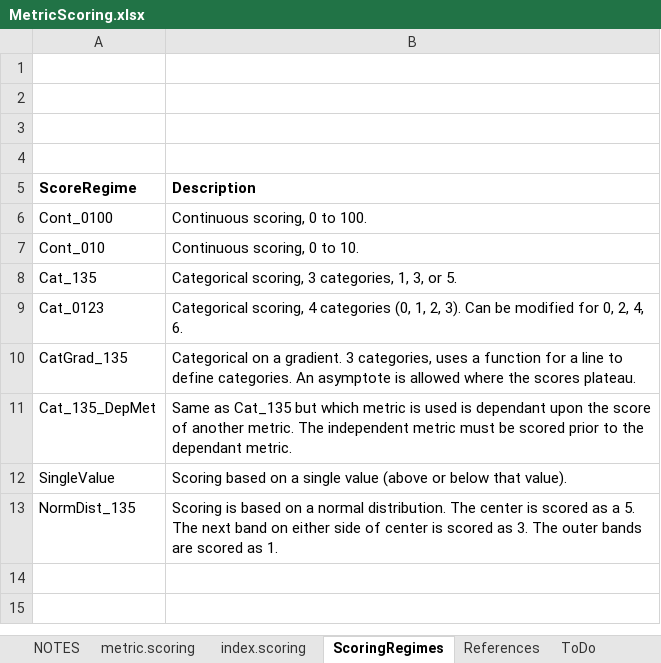
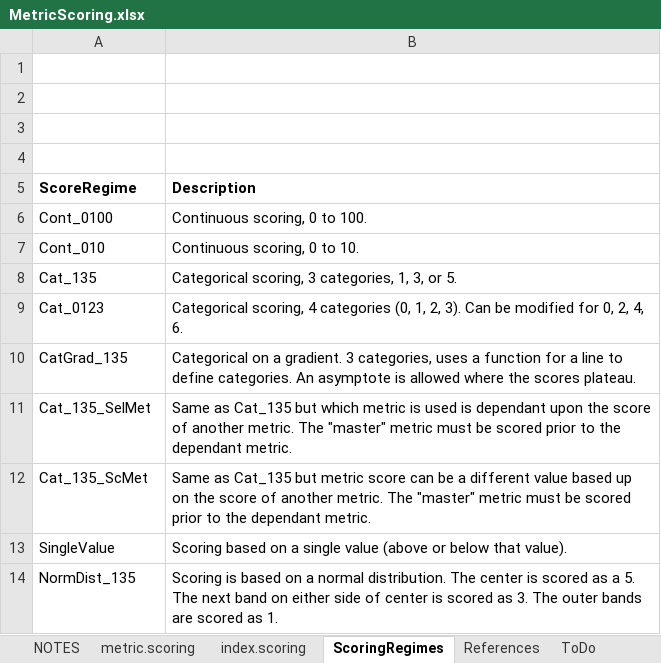
Before and after one commit to leppott/BioMonTools, an Excel workbook: inst/extdata/MetricScoring.xlsx, sheet ScoringRegimes, drawn as a sheet; values as stored, in another font and other column widths than the file's, no borders; the diff names each change by its address in the sheet, - before the commit and + after, or states it on an @@ line.

Commit message:
v0.4.0.9004
Additional scoring regime for GA Fish IBI, issue #3 .

Score of one metric dependant upon value of another.

```diff
--- a/inst/extdata/MetricScoring.xlsx (sheet ScoringRegimes)
+++ b/inst/extdata/MetricScoring.xlsx (sheet ScoringRegimes)
-A11 (ScoreRegime): Cat_135_DepMet
+A11 (ScoreRegime): Cat_135_SelMet
-B11 (Description): …metric. The independent metric must…
+B11 (Description): …metric. The "master" metric must…
+row 12: Cat_135_ScMet | Same as Cat_135 but metric score can be a different value based up on the score of another metric. The "master" metric must be scored prior to the dependant metric.
```
Also changed, not shown: sheet metric.scoring, hidden cells, 3 other files.
